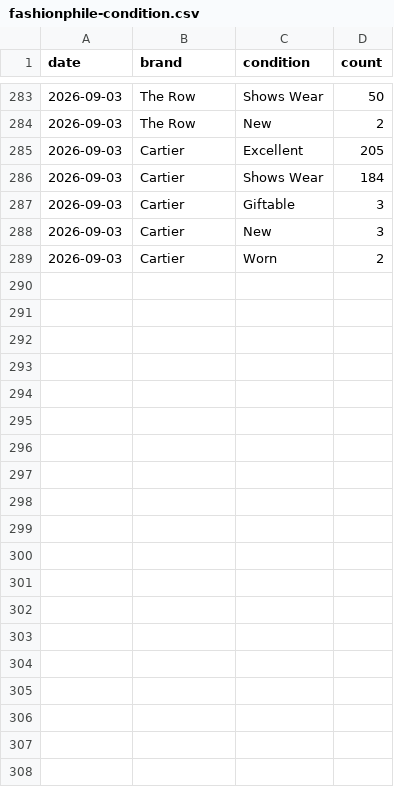
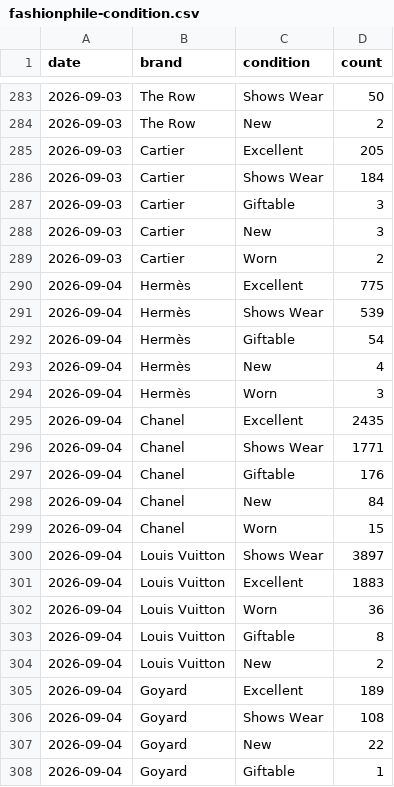
Before and after one commit to elibarzvi/demand-desk, a CSV file: data/exports/fashionphile-condition.csv, drawn as a sheet; only a part is shown, gaps mark what is left out; the diff covers the shown part only; the diff names each change by its address in the sheet, - before the commit and + after, or states it on an @@ line.

```diff
--- a/data/exports/fashionphile-condition.csv
+++ b/data/exports/fashionphile-condition.csv
+row 290: 2026-09-04 | Hermès | Excellent | 775
+row 291: 2026-09-04 | Hermès | Shows Wear | 539
+row 292: 2026-09-04 | Hermès | Giftable | 54
+row 293: 2026-09-04 | Hermès | New | 4
+row 294: 2026-09-04 | Hermès | Worn | 3
+row 295: 2026-09-04 | Chanel | Excellent | 2435
+row 296: 2026-09-04 | Chanel | Shows Wear | 1771
+row 297: 2026-09-04 | Chanel | Giftable | 176
+row 298: 2026-09-04 | Chanel | New | 84
+row 299: 2026-09-04 | Chanel | Worn | 15
+row 300: 2026-09-04 | Louis Vuitton | Shows Wear | 3897
+row 301: 2026-09-04 | Louis Vuitton | Excellent | 1883
+row 302: 2026-09-04 | Louis Vuitton | Worn | 36
+row 303: 2026-09-04 | Louis Vuitton | Giftable | 8
+row 304: 2026-09-04 | Louis Vuitton | New | 2
+row 305: 2026-09-04 | Goyard | Excellent | 189
+row 306: 2026-09-04 | Goyard | Shows Wear | 108
+row 307: 2026-09-04 | Goyard | New | 22
+row 308: 2026-09-04 | Goyard | Giftable | 1
```
Also changed, not shown: 17 added rows elsewhere in this file, data/exports/alerts.csv, data/exports/fashionphile.csv, 26 other files.
